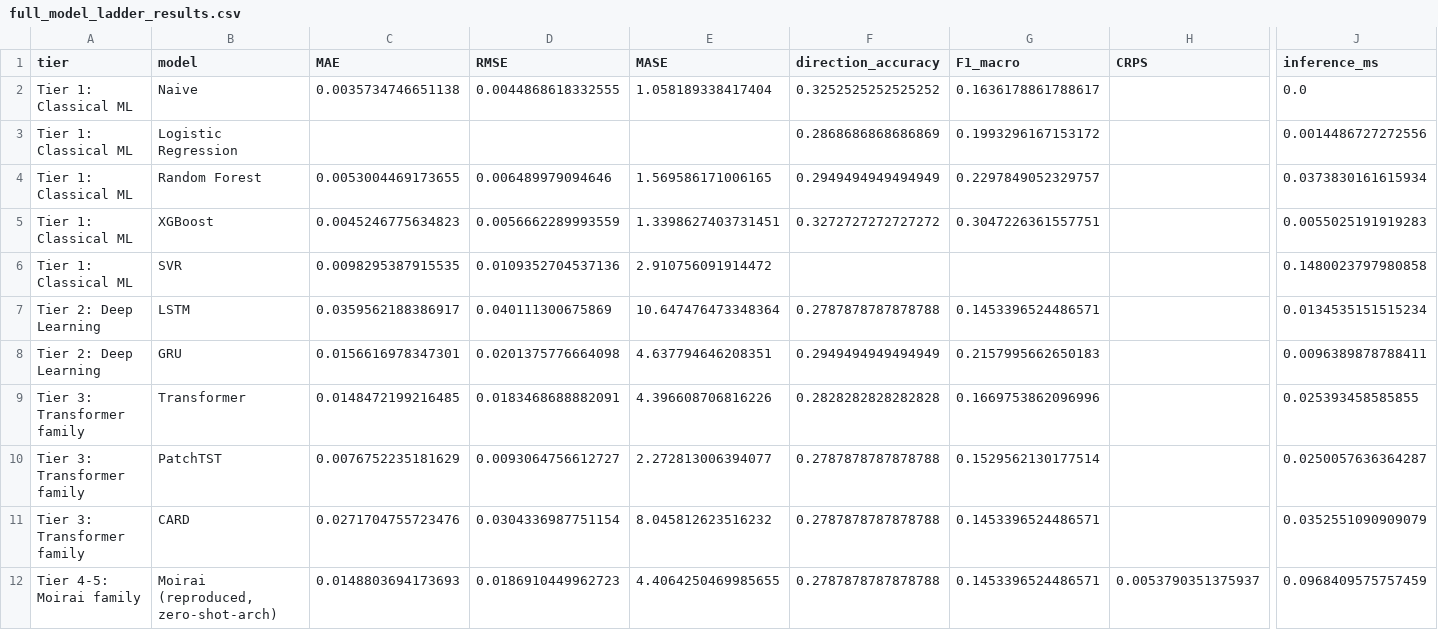
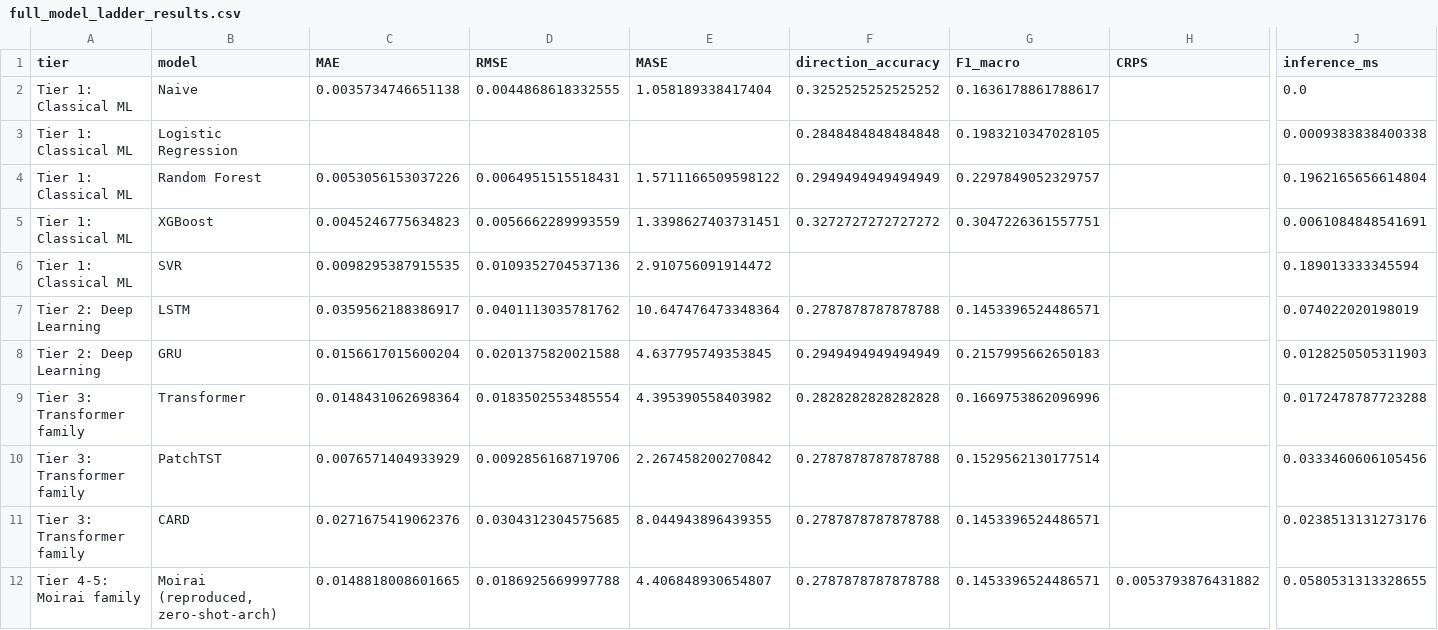
Before and after one commit to Prishu-04/Computational-Finance-research-paper, a CSV file: results/tables/full_model_ladder_results.csv, drawn as a sheet; only a part is shown, gaps mark what is left out; the diff covers the shown part only; the diff names each change by its address in the sheet, - before the commit and + after, or states it on an @@ line.

```diff
--- a/results/tables/full_model_ladder_results.csv
+++ b/results/tables/full_model_ladder_results.csv
-F3 (direction_accuracy): 0.2868686868686869
+F3 (direction_accuracy): 0.2848484848484848
-G3 (F1_macro): 0.1993296167153172
+G3 (F1_macro): 0.1983210347028105
-J3 (inference_ms): 0.0014486727272556
+J3 (inference_ms): 0.0009383838400338
-C4 (MAE): 0.0053004469173655
+C4 (MAE): 0.0053056153037226
-D4 (RMSE): 0.006489979094646
+D4 (RMSE): 0.0064951515518431
-E4 (MASE): 1.569586171006165
+E4 (MASE): 1.5711166509598122
-J4 (inference_ms): 0.0373830161615934
+J4 (inference_ms): 0.1962165656614804
-J5 (inference_ms): 0.0055025191919283
+J5 (inference_ms): 0.0061084848541691
-J6 (inference_ms): 0.1480023797980858
+J6 (inference_ms): 0.189013333345594
-D7 (RMSE): 0.040111300675869
+D7 (RMSE): 0.0401113035781762
-J7 (inference_ms): 0.0134535151515234
+J7 (inference_ms): 0.074022020198019
-C8 (MAE): 0.0156616978347301
+C8 (MAE): 0.0156617015600204
-D8 (RMSE): 0.0201375776664098
+D8 (RMSE): 0.0201375820021588
-E8 (MASE): 4.637794646208351
+E8 (MASE): 4.637795749353845
-J8 (inference_ms): 0.0096389878788411
+J8 (inference_ms): 0.0128250505311903
-C9 (MAE): 0.0148472199216485
+C9 (MAE): 0.0148431062698364
-D9 (RMSE): 0.0183468688882091
+D9 (RMSE): 0.0183502553485554
-E9 (MASE): 4.396608706816226
+E9 (MASE): 4.395390558403982
-J9 (inference_ms): 0.025393458585855
+J9 (inference_ms): 0.0172478787723288
-C10 (MAE): 0.0076752235181629
+C10 (MAE): 0.0076571404933929
-D10 (RMSE): 0.0093064756612727
+D10 (RMSE): 0.0092856168719706
-E10 (MASE): 2.272813006394077
+E10 (MASE): 2.267458200270842
-J10 (inference_ms): 0.0250057636364287
+J10 (inference_ms): 0.0333460606105456
-C11 (MAE): 0.0271704755723476
+C11 (MAE): 0.0271675419062376
-D11 (RMSE): 0.0304336987751154
+D11 (RMSE): 0.0304312304575685
-E11 (MASE): 8.045812623516232
+E11 (MASE): 8.044943896439355
-J11 (inference_ms): 0.0352551090909079
+J11 (inference_ms): 0.0238513131273176
-C12 (MAE): 0.0148803694173693
+C12 (MAE): 0.0148818008601665
-D12 (RMSE): 0.0186910449962723
+D12 (RMSE): 0.0186925669997788
-E12 (MASE): 4.4064250469985655
+E12 (MASE): 4.406848930654807
-H12 (CRPS): 0.0053790351375937
+H12 (CRPS): 0.0053793876431882
-J12 (inference_ms): 0.0968409575757459
+J12 (inference_ms): 0.0580531313328655
```
Also changed, not shown: 13 edited cells elsewhere in this file, 6 other files.
